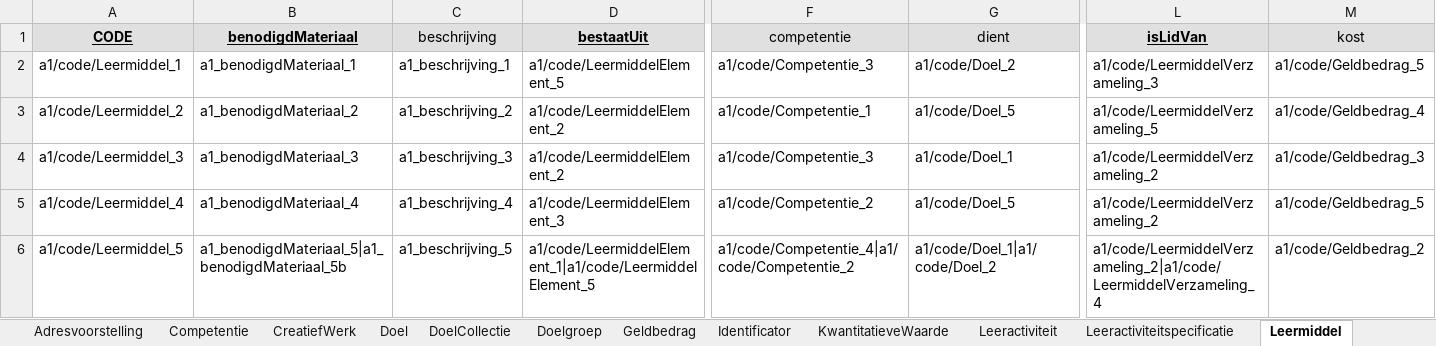
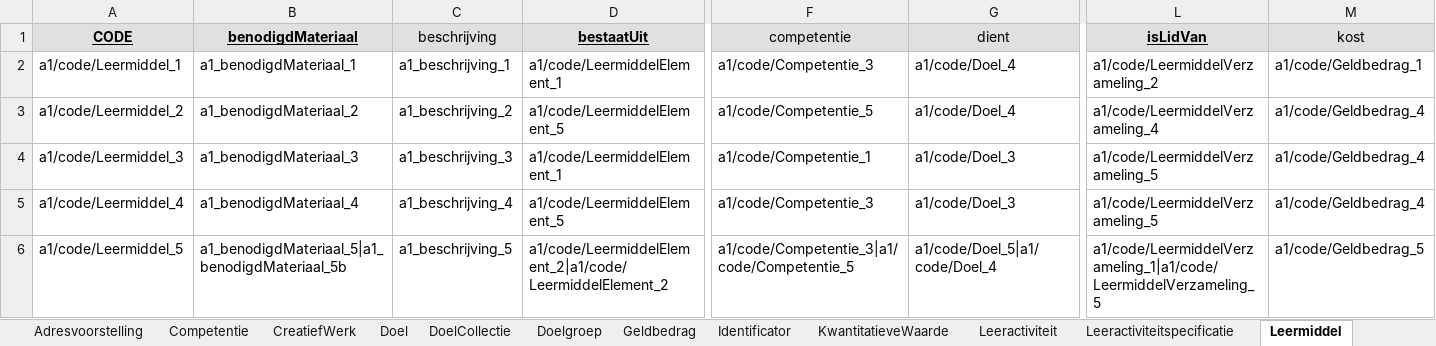
Before and after one commit to RMLio/implementation-process-pipeline, an Excel workbook: example-data/dummydata-a1.xlsx, sheet Leermiddel, drawn as a sheet; only a part is shown, gaps mark what is left out; values as stored, in another font and other column widths than the file's, no borders; the diff names each change by its address in the sheet, - before the commit and + after, or states it on an @@ line.

```diff
--- a/example-data/dummydata-a1.xlsx (sheet Leermiddel)
+++ b/example-data/dummydata-a1.xlsx (sheet Leermiddel)
-D2 (bestaatUit): a1/code/LeermiddelElement_5
+D2 (bestaatUit): a1/code/LeermiddelElement_1
-G2 (dient): a1/code/Doel_2
+G2 (dient): a1/code/Doel_4
-L2 (isLidVan): a1/code/LeermiddelVerzameling_3
+L2 (isLidVan): a1/code/LeermiddelVerzameling_2
-M2 (kost): a1/code/Geldbedrag_5
+M2 (kost): a1/code/Geldbedrag_1
-D3 (bestaatUit): a1/code/LeermiddelElement_2
+D3 (bestaatUit): a1/code/LeermiddelElement_5
-F3 (competentie): a1/code/Competentie_1
+F3 (competentie): a1/code/Competentie_5
-G3 (dient): a1/code/Doel_5
+G3 (dient): a1/code/Doel_4
-L3 (isLidVan): a1/code/LeermiddelVerzameling_5
+L3 (isLidVan): a1/code/LeermiddelVerzameling_4
-D4 (bestaatUit): a1/code/LeermiddelElement_2
+D4 (bestaatUit): a1/code/LeermiddelElement_1
-F4 (competentie): a1/code/Competentie_3
+F4 (competentie): a1/code/Competentie_1
-G4 (dient): a1/code/Doel_1
+G4 (dient): a1/code/Doel_3
-L4:L5 (isLidVan): a1/code/LeermiddelVerzameling_2
+L4:L5 (isLidVan): a1/code/LeermiddelVerzameling_5
-M4 (kost): a1/code/Geldbedrag_3
+M4 (kost): a1/code/Geldbedrag_4
-D5 (bestaatUit): a1/code/LeermiddelElement_3
+D5 (bestaatUit): a1/code/LeermiddelElement_5
-F5 (competentie): a1/code/Competentie_2
+F5 (competentie): a1/code/Competentie_3
-G5 (dient): a1/code/Doel_5
+G5 (dient): a1/code/Doel_3
-M5 (kost): a1/code/Geldbedrag_5
+M5 (kost): a1/code/Geldbedrag_4
-D6 (bestaatUit): a1/code/LeermiddelElement_1|a1/code/LeermiddelElement_5
+D6 (bestaatUit): a1/code/LeermiddelElement_2|a1/code/LeermiddelElement_2
-F6 (competentie): a1/code/Competentie_4|a1/code/Competentie_2
+F6 (competentie): a1/code/Competentie_3|a1/code/Competentie_5
-G6 (dient): a1/code/Doel_1|a1/code/Doel_2
+G6 (dient): a1/code/Doel_5|a1/code/Doel_4
-L6 (isLidVan): a1/code/LeermiddelVerzameling_2|a1/code/LeermiddelVerzameling_4
+L6 (isLidVan): a1/code/LeermiddelVerzameling_1|a1/code/LeermiddelVerzameling_5
-M6 (kost): a1/code/Geldbedrag_2
+M6 (kost): a1/code/Geldbedrag_5
```
Also changed, not shown: sheet Doel, sheet Leeractiviteitspecificatie, sheet Leeractiviteit, sheet Openingsurenspecificatie, sheet CreatiefWerk, sheet LeermiddelElement, 2 more sheets, example-data/dummydata-a2.xlsx, template.xlsx.
